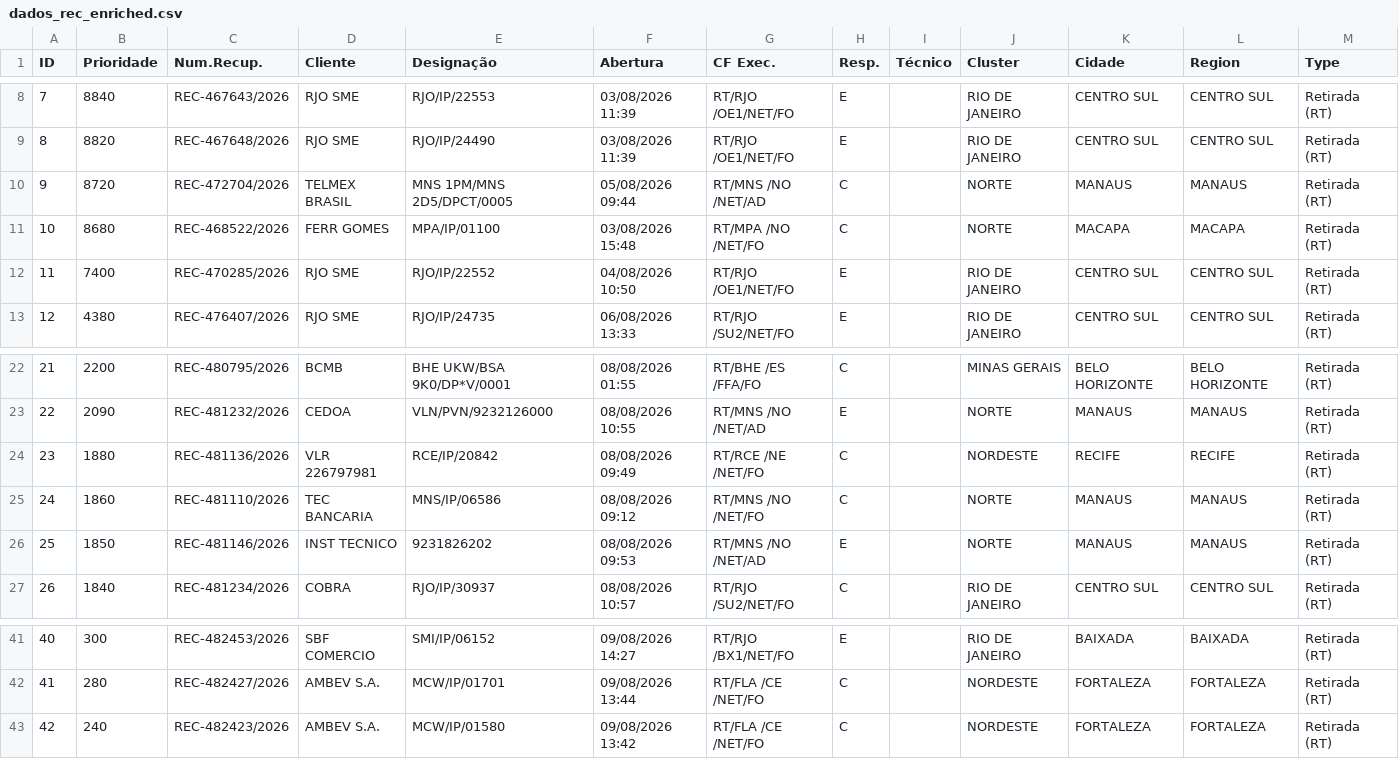
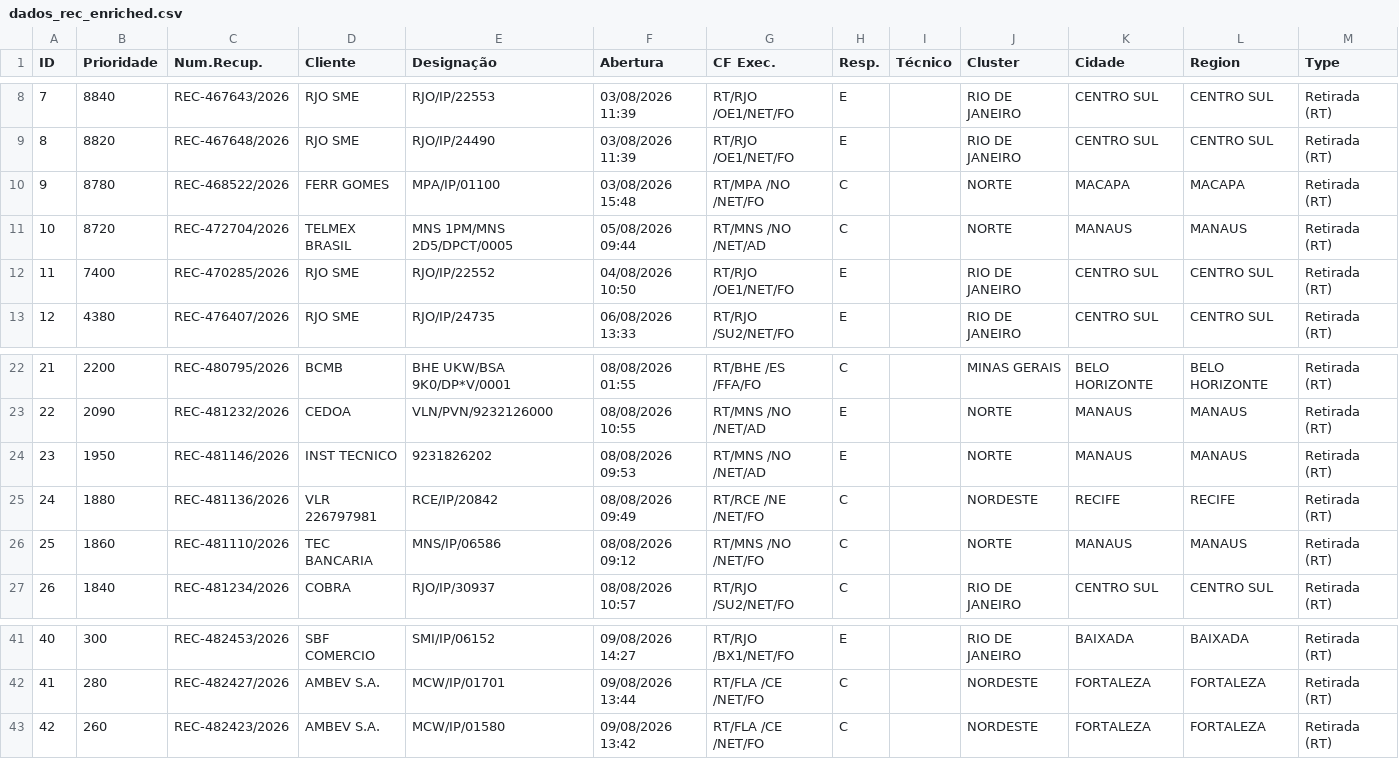
Before and after one commit to cpralonrj-pralon/embratel-sir, a CSV file: dados_rec_enriched.csv, drawn as a sheet; only a part is shown, gaps mark what is left out; removed rows and columns are numbered as before the commit, all else as after; the diff names each change by its address in the sheet, - before the commit and + after, or states it on an @@ line.

```diff
--- a/dados_rec_enriched.csv
+++ b/dados_rec_enriched.csv
+row 10: 9 | 8780 | REC-468522/2026 | FERR GOMES | MPA/IP/01100 | 03/08/2026 15:48 | RT/MPA /NO /NET/FO | C |  | NORTE | MACAPA | MACAPA | Retirada (RT)
@@ column A (ID) renumbered between rows 11 and 26 @@
-row 11: 10 | 8680 | REC-468522/2026 | FERR GOMES | MPA/IP/01100 | 03/08/2026 15:48 | RT/MPA /NO /NET/FO | C |  | NORTE | MACAPA | MACAPA | Retirada (RT)
+row 24: 23 | 1950 | REC-481146/2026 | INST TECNICO | 9231826202 | 08/08/2026 09:53 | RT/MNS /NO /NET/AD | E |  | NORTE | MANAUS | MANAUS | Retirada (RT)
-row 26: 25 | 1850 | REC-481146/2026 | INST TECNICO | 9231826202 | 08/08/2026 09:53 | RT/MNS /NO /NET/AD | E |  | NORTE | MANAUS | MANAUS | Retirada (RT)
-B43 (Prioridade): 240
+B43 (Prioridade): 260
```
Also changed, not shown: dados_ral.csv, dados_ral_enriched.csv, 2 other files.
